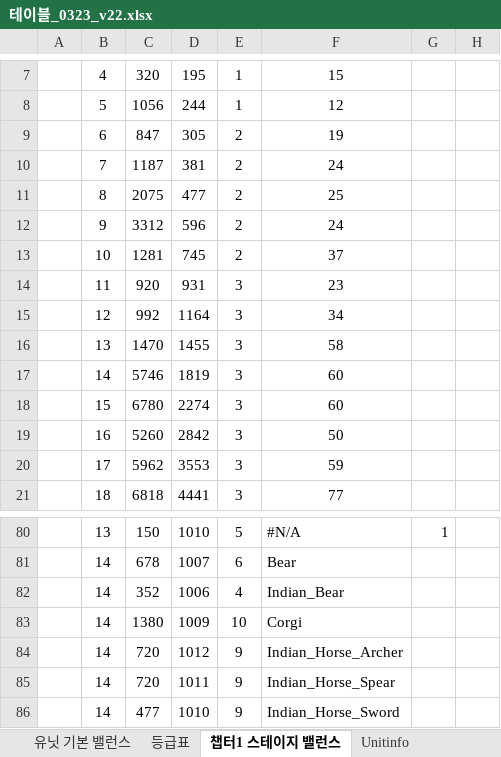
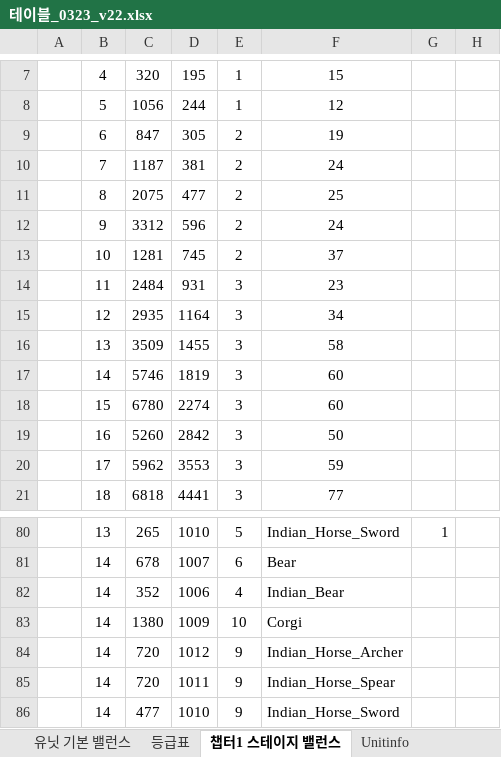
Before and after one commit to david0305mc/TowerDefense, an Excel workbook: ExcelToCSV/SrcFolder/테이블_0323_v22.xlsx, sheet 챕터1 스테이지 밸런스, drawn as a sheet; only a part is shown, gaps mark what is left out; values as stored, in another font and other column widths than the file's, no borders; conditional formats not drawn; the diff covers the shown part only; the diff names each change by its address in the sheet, - before the commit and + after, or states it on an @@ line.

```diff
--- a/ExcelToCSV/SrcFolder/테이블_0323_v22.xlsx (sheet 챕터1 스테이지 밸런스)
+++ b/ExcelToCSV/SrcFolder/테이블_0323_v22.xlsx (sheet 챕터1 스테이지 밸런스)
-C14: 920
+C14: 2484
-C15: 992
+C15: 2935
-C16: 1470
+C16: 3509
-C80: 150
+C80: 265
-F80: #N/A
+F80: Indian_Horse_Sword
```
Also changed, not shown: 34 edited cells elsewhere in this sheet, sheet 유닛 기본 밸런스.
